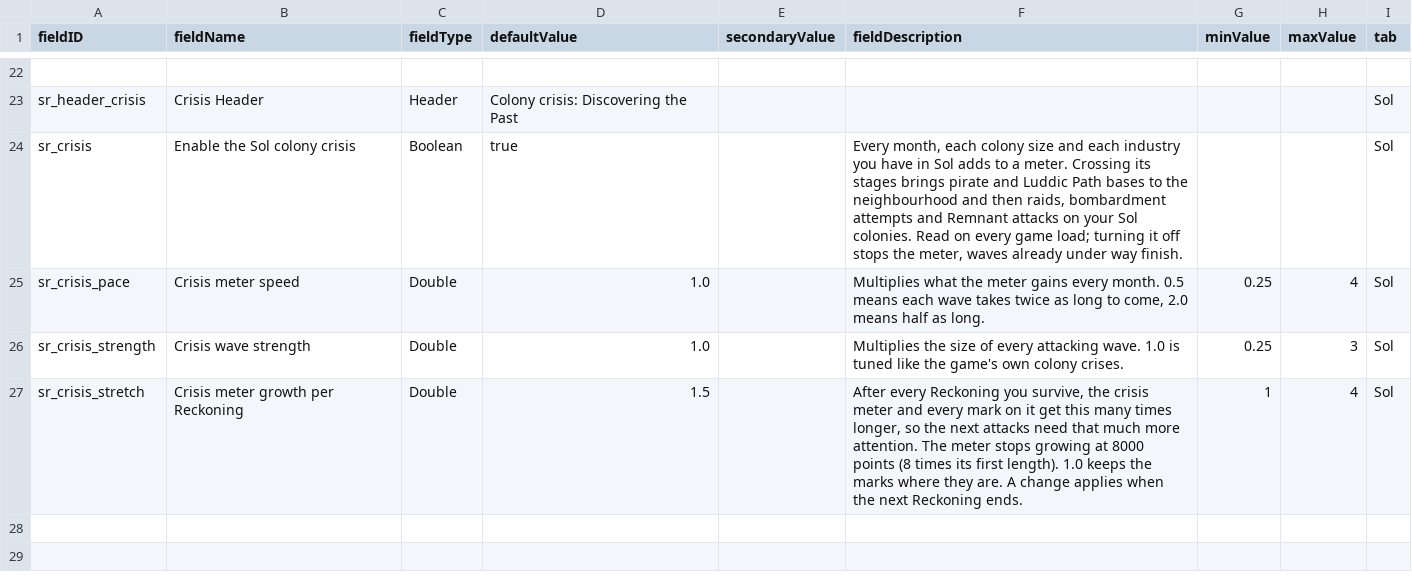
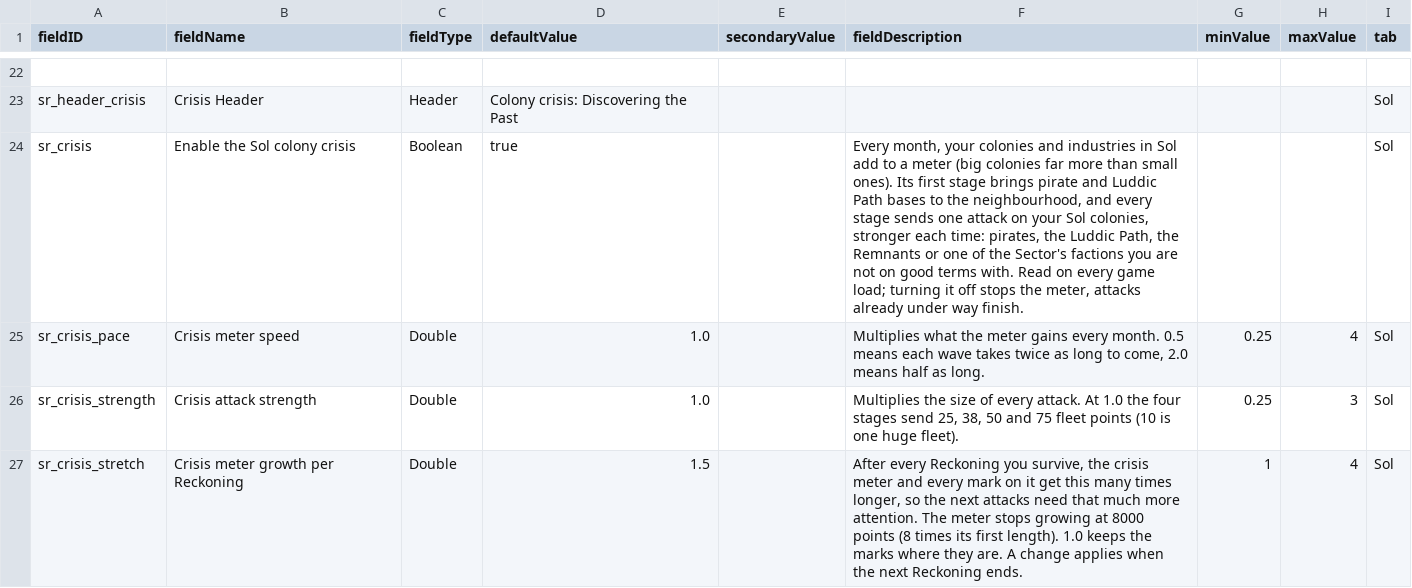
Before and after one commit to andrzejsokolowski/starsector-sol-renewed, a CSV file: data/config/LunaSettings.csv, drawn as a sheet; only a part is shown, gaps mark what is left out; the diff names each change by its address in the sheet, - before the commit and + after, or states it on an @@ line.

```diff
--- a/data/config/LunaSettings.csv
+++ b/data/config/LunaSettings.csv
-F24 (fieldDescription): Every month, each colony size and each industry you have in Sol adds to a meter. Crossing its stages brings pirate and Luddic Path bases to the neighbourhood and then raids, bombardment attempts and Remnant attacks on your Sol colonies. Read on every game load; turning it off stops the meter, waves already under…
+F24 (fieldDescription): Every month, your colonies and industries in Sol add to a meter (big colonies far more than small ones). Its first stage brings pirate and Luddic Path bases to the neighbourhood, and every stage sends one attack on your Sol colonies, stronger each time: pirates, the Luddic Path, the Remnants or one of the Sector's factions you are not on good terms with. Read on every game load; turning it off stops the meter, attacks already under…
-B26 (fieldName): Crisis wave strength
+B26 (fieldName): Crisis attack strength
-F26 (fieldDescription): …of every attacking wave. 1.0 is tuned like the game's own colony crises.
+F26 (fieldDescription): …of every attack. At 1.0 the four stages send 25, 38, 50 and 75 fleet points (10 is one huge fleet).
```
Also changed, not shown: 17 other files.
